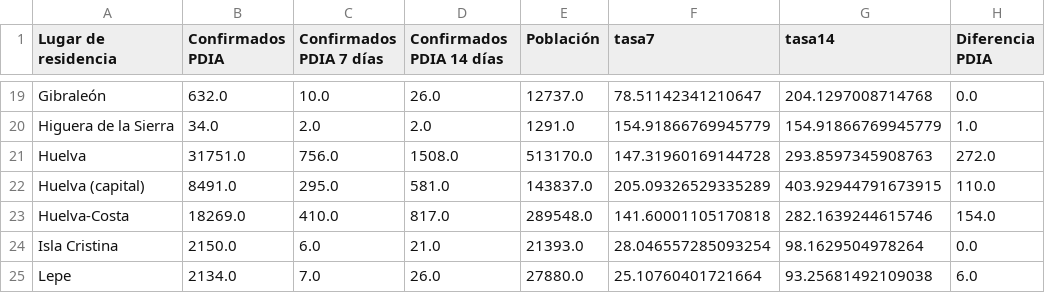
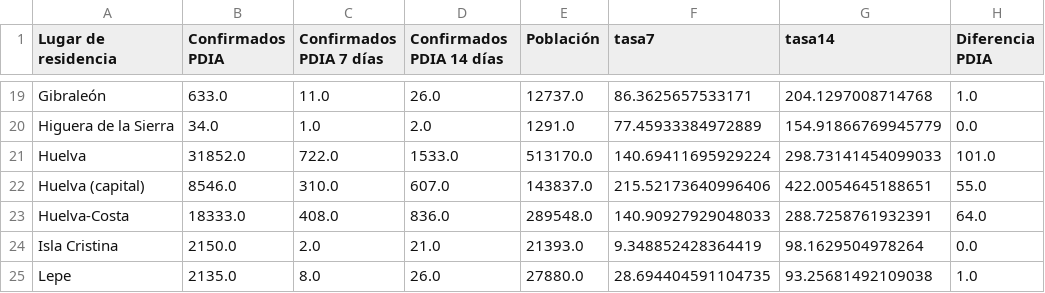
Before and after one commit to kfern/jupyter, a CSV file: covid19-es-and/visualization/covid_huelva.csv, drawn as a sheet; only a part is shown, gaps mark what is left out; the diff covers the shown part only; the diff names each change by its address in the sheet, - before the commit and + after, or states it on an @@ line.

```diff
--- a/covid19-es-and/visualization/covid_huelva.csv
+++ b/covid19-es-and/visualization/covid_huelva.csv
-B19 (Confirmados PDIA): 632.0
+B19 (Confirmados PDIA): 633.0
-C19 (Confirmados PDIA 7 días): 10.0
+C19 (Confirmados PDIA 7 días): 11.0
-F19 (tasa7): 78.51142341210647
+F19 (tasa7): 86.3625657533171
-H19 (Diferencia PDIA): 0.0
+H19 (Diferencia PDIA): 1.0
-C20 (Confirmados PDIA 7 días): 2.0
+C20 (Confirmados PDIA 7 días): 1.0
-F20 (tasa7): 154.91866769945779
+F20 (tasa7): 77.45933384972889
-H20 (Diferencia PDIA): 1.0
+H20 (Diferencia PDIA): 0.0
-B21 (Confirmados PDIA): 31751.0
+B21 (Confirmados PDIA): 31852.0
-C21 (Confirmados PDIA 7 días): 756.0
+C21 (Confirmados PDIA 7 días): 722.0
-D21 (Confirmados PDIA 14 días): 1508.0
+D21 (Confirmados PDIA 14 días): 1533.0
-F21 (tasa7): 147.31960169144728
+F21 (tasa7): 140.69411695929224
-G21 (tasa14): 293.8597345908763
+G21 (tasa14): 298.73141454099033
-H21 (Diferencia PDIA): 272.0
+H21 (Diferencia PDIA): 101.0
-B22 (Confirmados PDIA): 8491.0
+B22 (Confirmados PDIA): 8546.0
-C22 (Confirmados PDIA 7 días): 295.0
+C22 (Confirmados PDIA 7 días): 310.0
-D22 (Confirmados PDIA 14 días): 581.0
+D22 (Confirmados PDIA 14 días): 607.0
-F22 (tasa7): 205.09326529335289
+F22 (tasa7): 215.52173640996406
-G22 (tasa14): 403.92944791673915
+G22 (tasa14): 422.0054645188651
-H22 (Diferencia PDIA): 110.0
+H22 (Diferencia PDIA): 55.0
-B23 (Confirmados PDIA): 18269.0
+B23 (Confirmados PDIA): 18333.0
-C23 (Confirmados PDIA 7 días): 410.0
+C23 (Confirmados PDIA 7 días): 408.0
-D23 (Confirmados PDIA 14 días): 817.0
+D23 (Confirmados PDIA 14 días): 836.0
-F23 (tasa7): 141.60001105170818
+F23 (tasa7): 140.90927929048033
-G23 (tasa14): 282.1639244615746
+G23 (tasa14): 288.7258761932391
-H23 (Diferencia PDIA): 154.0
+H23 (Diferencia PDIA): 64.0
-C24 (Confirmados PDIA 7 días): 6.0
+C24 (Confirmados PDIA 7 días): 2.0
-F24 (tasa7): 28.046557285093254
+F24 (tasa7): 9.348852428364419
-B25 (Confirmados PDIA): 2134.0
+B25 (Confirmados PDIA): 2135.0
-C25 (Confirmados PDIA 7 días): 7.0
+C25 (Confirmados PDIA 7 días): 8.0
-F25 (tasa7): 25.10760401721664
+F25 (tasa7): 28.694404591104735
-H25 (Diferencia PDIA): 6.0
+H25 (Diferencia PDIA): 1.0
```
Also changed, not shown: 1 added row, 2 removed rows and 137 edited cells elsewhere in this file, covid19-es-and/covid19-es-and.csv, 2 other files.
